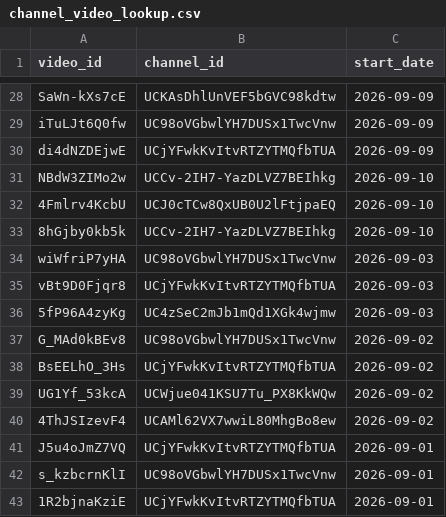
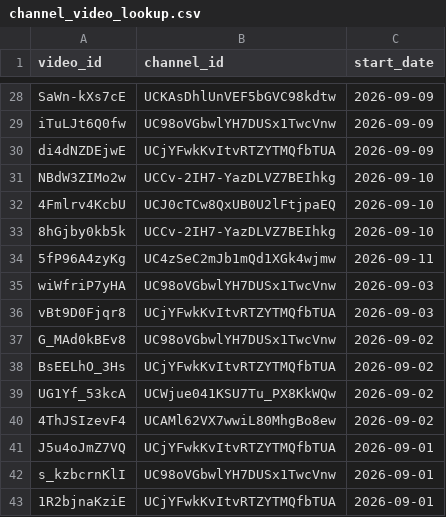
Before and after one commit to efejiroe/influencer-cv, a CSV file: data/channel_video_lookup.csv, drawn as a sheet; only a part is shown, gaps mark what is left out; removed rows and columns are numbered as before the commit, all else as after; the diff names each change by its address in the sheet, - before the commit and + after, or states it on an @@ line.

```diff
--- a/data/channel_video_lookup.csv
+++ b/data/channel_video_lookup.csv
+row 34: 5fP96A4zyKg | UC4zSeC2mJb1mQd1XGk4wjmw | 2026-09-11
-row 36: 5fP96A4zyKg | UC4zSeC2mJb1mQd1XGk4wjmw | 2026-09-03
```
Also changed, not shown: data/active_tracking.csv, 1 other file.
